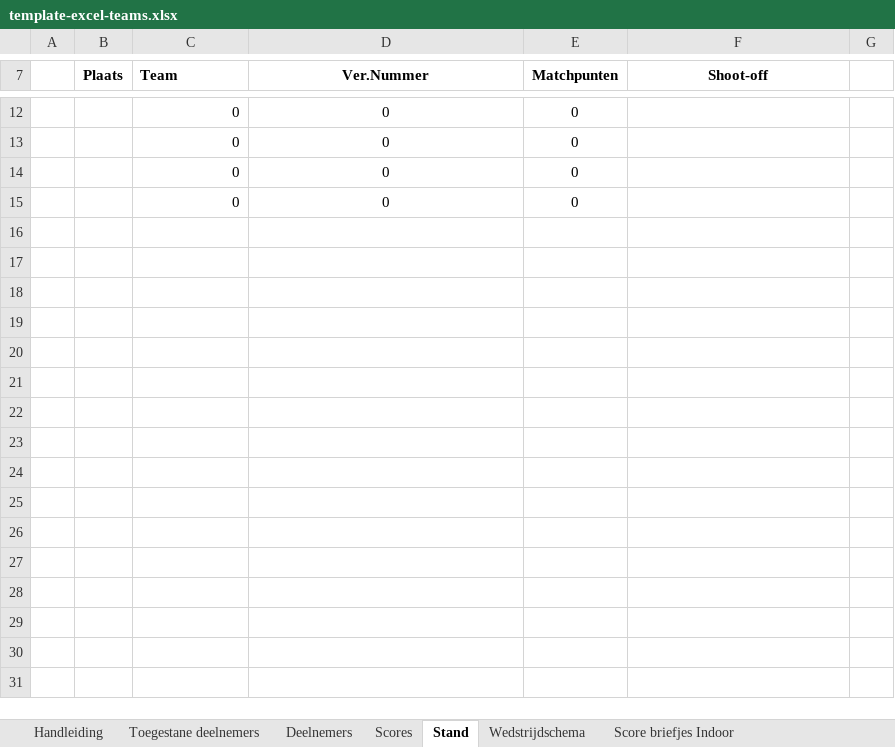
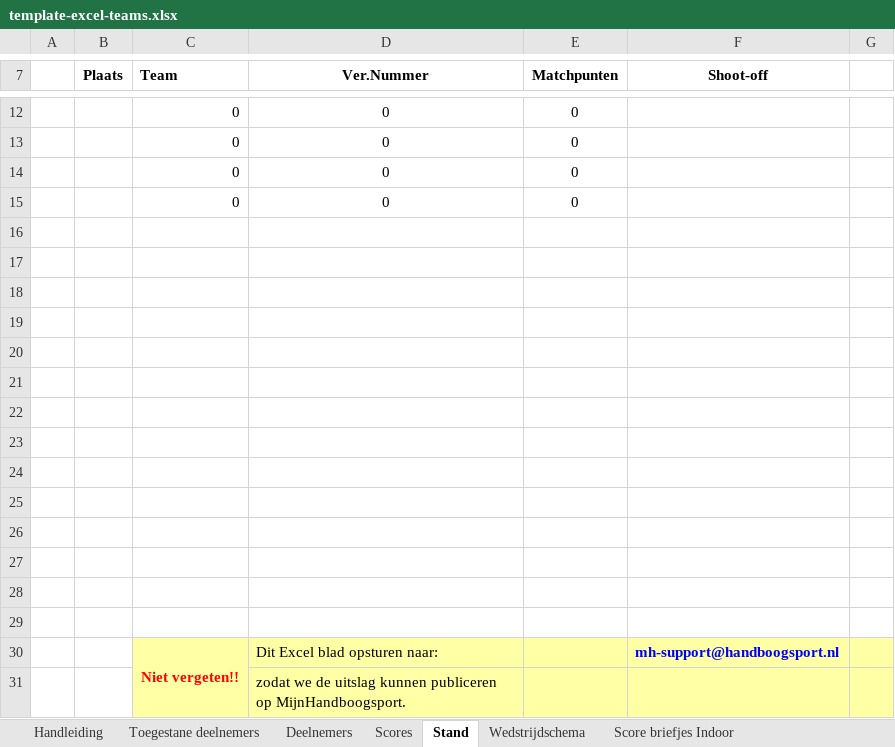
Before and after one commit to RamonvdW/nhb-apps, an Excel workbook: CompKampioenschap/files/template-excel-teams.xlsx, sheet Stand, drawn as a sheet; only a part is shown, gaps mark what is left out; values as stored, in another font and other column widths than the file's, no borders; charts and pictures not drawn; the diff names each change by its address in the sheet, - before the commit and + after, or states it on an @@ line.

```diff
--- a/CompKampioenschap/files/template-excel-teams.xlsx (sheet Stand)
+++ b/CompKampioenschap/files/template-excel-teams.xlsx (sheet Stand)
+row 16: (empty)
+row 17: (empty)
+row 18: (empty)
+row 19: (empty)
+row 20: (empty)
+row 21: (empty)
+row 22: (empty)
+row 23: (empty)
+row 24: (empty)
+row 25: (empty)
+row 26: (empty)
+row 27: (empty)
+row 28: (empty)
+row 29: (empty)
+row 30:  |  | Niet vergeten!! | Dit Excel blad opsturen naar: |  | mh-support@handboogsport.nl
+row 31:  |  |  | zodat we de uitslag kunnen publiceren op MijnHandboogsport.
```
Also changed, not shown: sheet Toegestane deelnemers, sheet Score briefjes 25M1P, sheet Score briefjes Indoor, sheet Wedstrijdschema, sheet Handleiding, charts or pictures, 23 other files.
